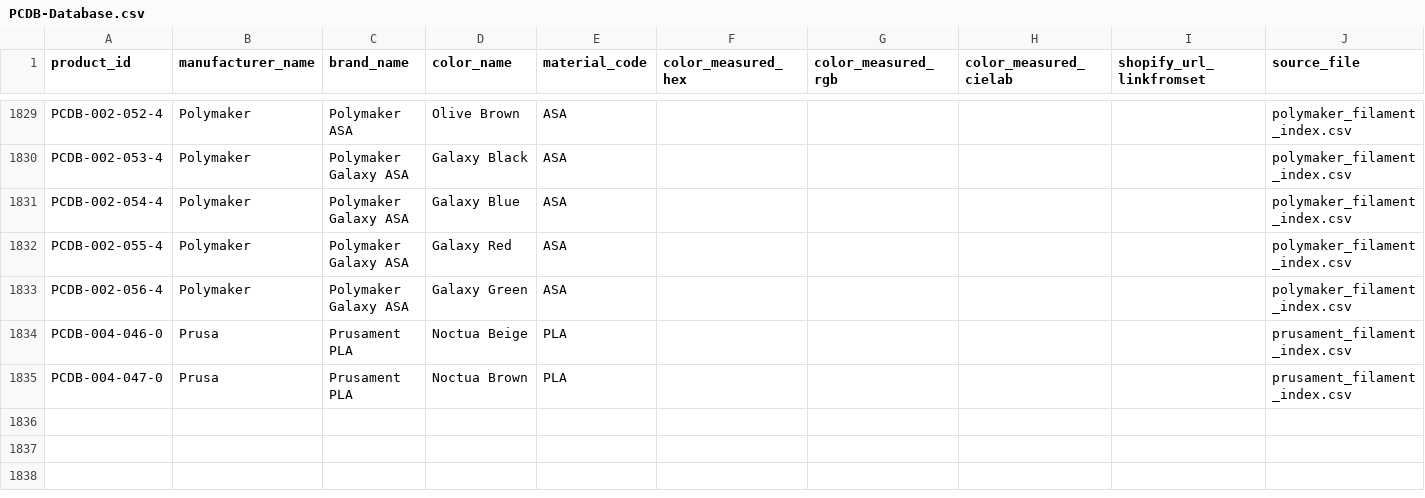
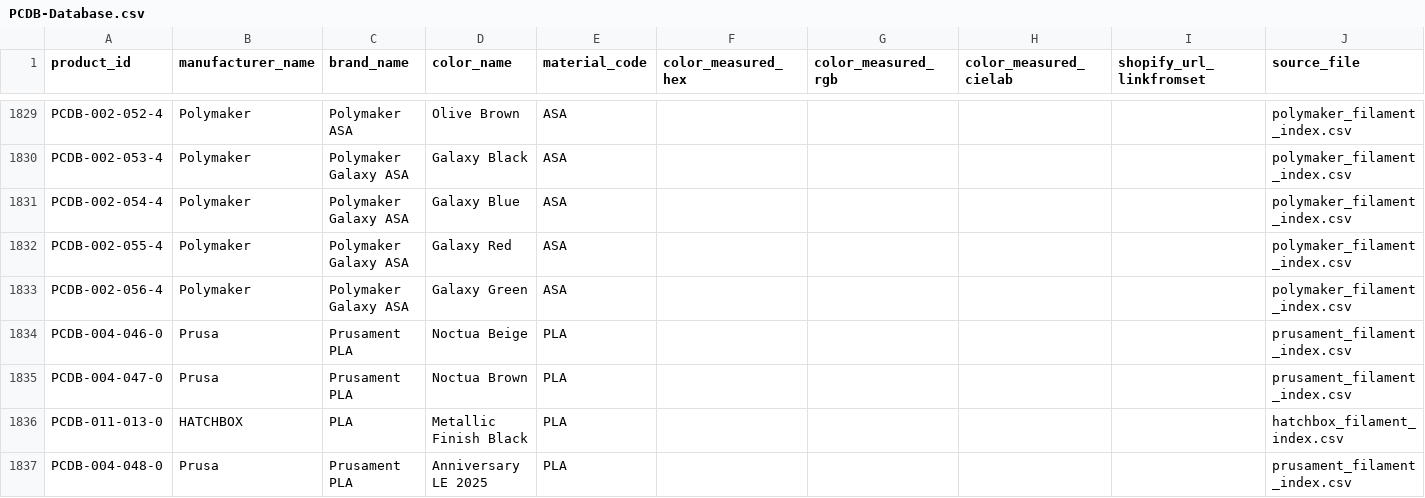
Before and after one commit to TechnicaVivunt/PCBD-ThePrintChipCodexDatabase, a CSV file: PCDB-Database.csv, drawn as a sheet; only a part is shown, gaps mark what is left out.

Commit message:
Update master CSV from PR #

```diff
--- a/PCDB-Database.csv
+++ b/PCDB-Database.csv
@@ -1835 +1835,3 @@ PCDB-004-046-0,Prusa,Prusament PLA,Noctua Beige,PLA,,,,,prusament_filament_index
 PCDB-004-047-0,Prusa,Prusament PLA,Noctua Brown,PLA,,,,,prusament_filament_index.csv
+PCDB-011-013-0,HATCHBOX,PLA,Metallic Finish Black,PLA,,,,,hatchbox_filament_index.csv
+PCDB-004-048-0,Prusa,Prusament PLA,Anniversary LE 2025,PLA,,,,,prusament_filament_index.csv
```
